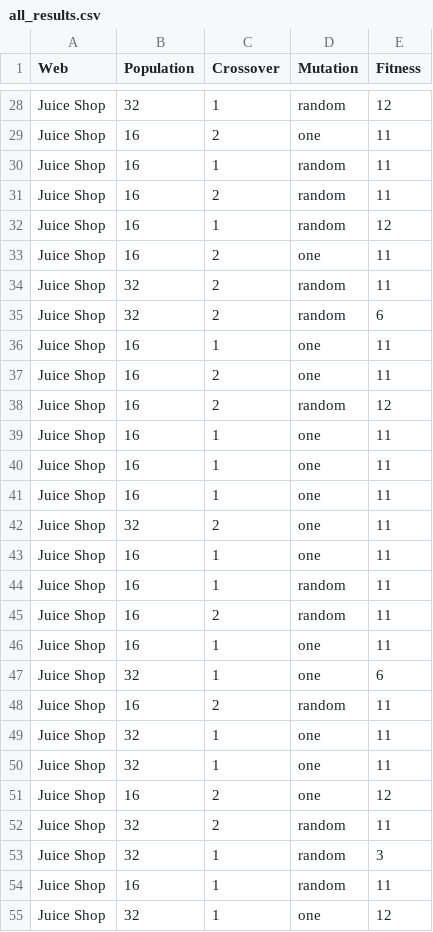
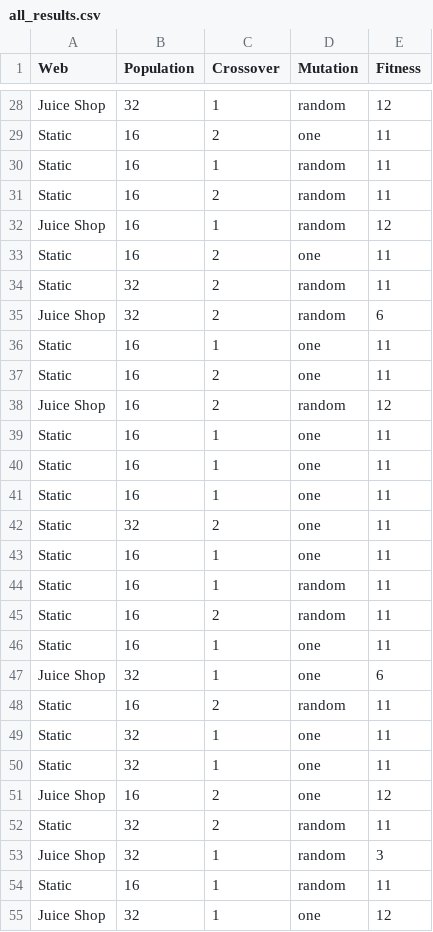
Before and after one commit to JJ/2020-WCCI-variable-attack-surface, a CSV file: results/all_results.csv, drawn as a sheet; only a part is shown, gaps mark what is left out; the diff covers the shown part only; the diff names each change by its address in the sheet, - before the commit and + after, or states it on an @@ line.

Commit message:
Fixes type of shop

```diff
--- a/results/all_results.csv
+++ b/results/all_results.csv
-A29:A31 (Web): Juice Shop
+A29:A31 (Web): Static
-A33:A34 (Web): Juice Shop
+A33:A34 (Web): Static
-A36:A37 (Web): Juice Shop
+A36:A37 (Web): Static
-A39:A46 (Web): Juice Shop
+A39:A46 (Web): Static
-A48:A50 (Web): Juice Shop
+A48:A50 (Web): Static
-A52 (Web): Juice Shop
+A52 (Web): Static
-A54 (Web): Juice Shop
+A54 (Web): Static
```
Also changed, not shown: 104 edited cells elsewhere in this file, 1 other file.
